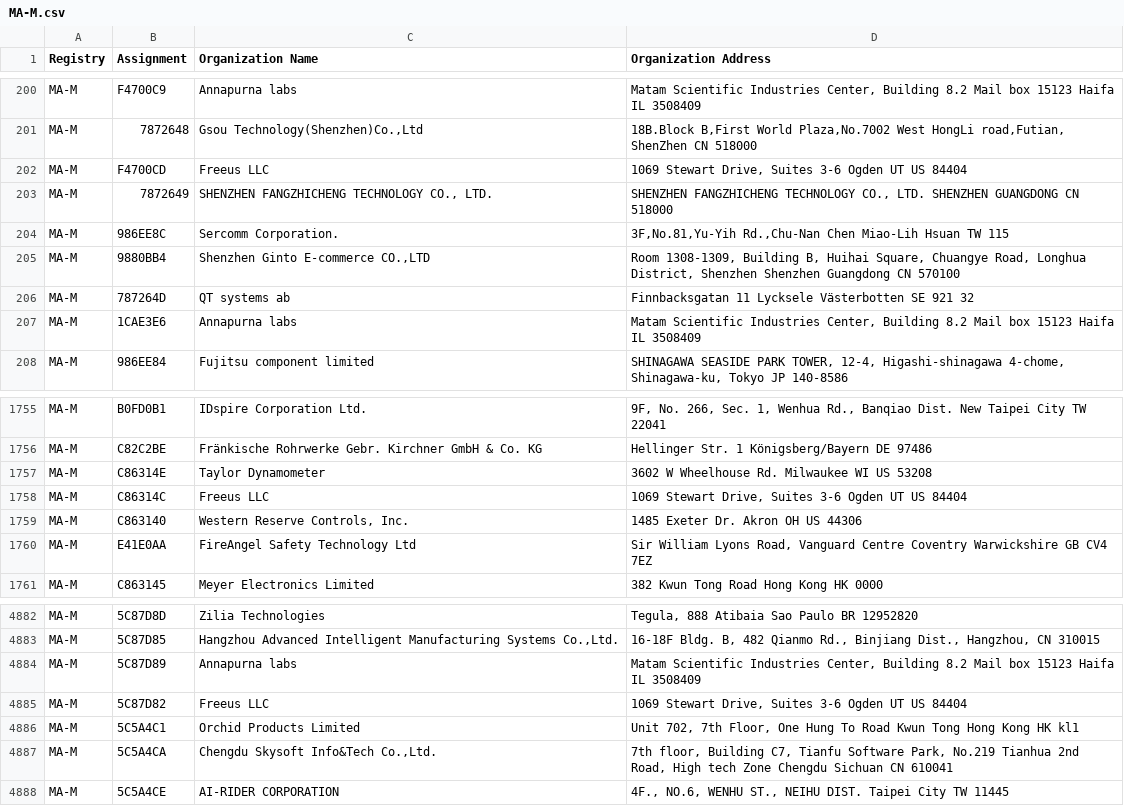
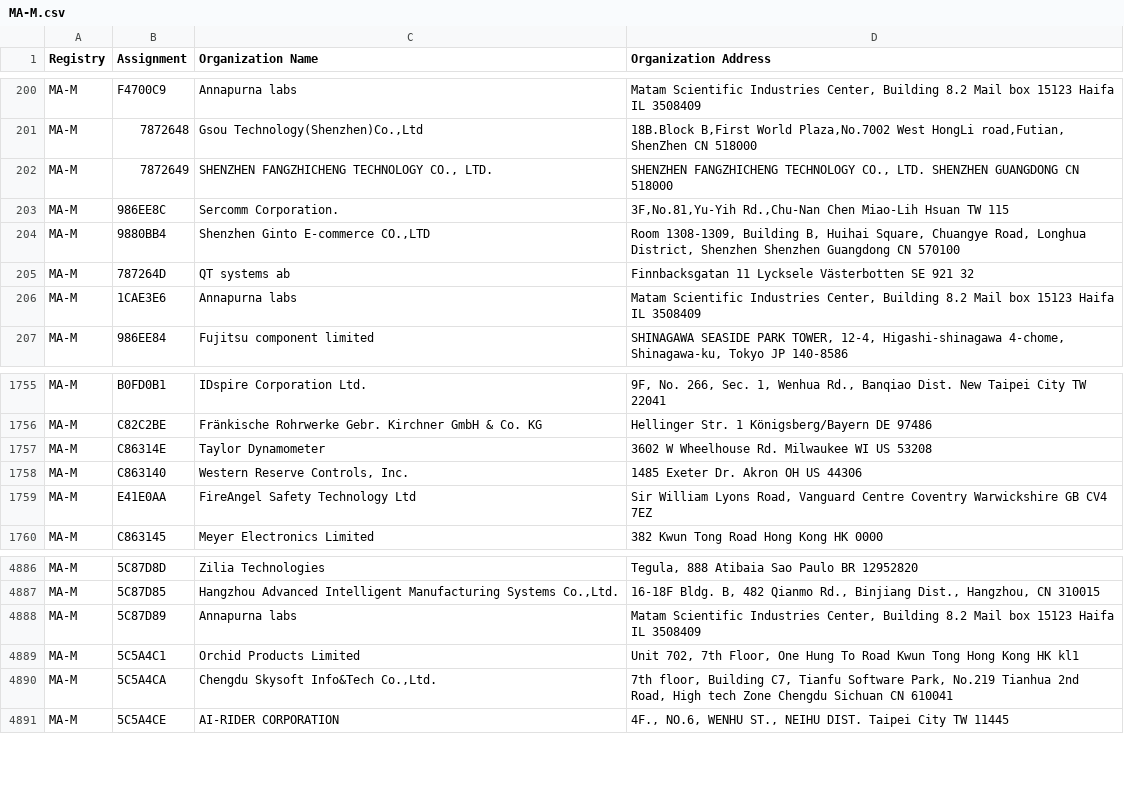
Before and after one commit to ConnectionMaster/upstream-sources, a CSV file: ieee/MA/MA-M.csv, drawn as a sheet; only a part is shown, gaps mark what is left out; the diff covers the shown part only.

```diff
--- a/ieee/MA/MA-M.csv
+++ b/ieee/MA/MA-M.csv
@@ -201,3 +201,2 @@ MA-M,F4700C9,Annapurna labs,"Matam Scientific Industries Center,   Building 8.2
 MA-M,7872648,"Gsou Technology(Shenzhen)Co.,Ltd","18B.Block B,First World Plaza,No.7002 West HongLi road,Futian, ShenZhen  CN 518000 "
-MA-M,F4700CD,Freeus LLC,"1069 Stewart Drive, Suites 3-6 Ogden UT US 84404 "
 MA-M,7872649,"SHENZHEN FANGZHICHENG TECHNOLOGY CO., LTD.","SHENZHEN FANGZHICHENG TECHNOLOGY CO., LTD. SHENZHEN GUANGDONG CN 518000 "
@@ -1757,3 +1757,2 @@ MA-M,C82C2BE,Fränkische Rohrwerke Gebr. Kirchner GmbH & Co. KG,Hellinger Str. 1
 MA-M,C86314E,Taylor Dynamometer,3602 W Wheelhouse Rd. Milwaukee WI US 53208
-MA-M,C86314C,Freeus LLC,"1069 Stewart Drive, Suites 3-6 Ogden UT US 84404 "
 MA-M,C863140,"Western Reserve Controls, Inc.",1485 Exeter Dr. Akron OH US 44306
@@ -4884,3 +4888,2 @@ MA-M,5C87D85,"Hangzhou Advanced Intelligent Manufacturing Systems Co.,Ltd.","16-
 MA-M,5C87D89,Annapurna labs,"Matam Scientific Industries Center,   Building 8.2 Mail box 15123 Haifa IL 3508409 "
-MA-M,5C87D82,Freeus LLC,"1069 Stewart Drive, Suites 3-6 Ogden UT US 84404 "
 MA-M,5C5A4C1,Orchid Products Limited,"Unit 702, 7th Floor, One Hung To Road Kwun Tong Hong Kong HK kl1 "
```
Also changed, not shown: 9 added rows and 8 moved rows elsewhere in this file, ieee/MA/MA-S.csv, 5 other files.
